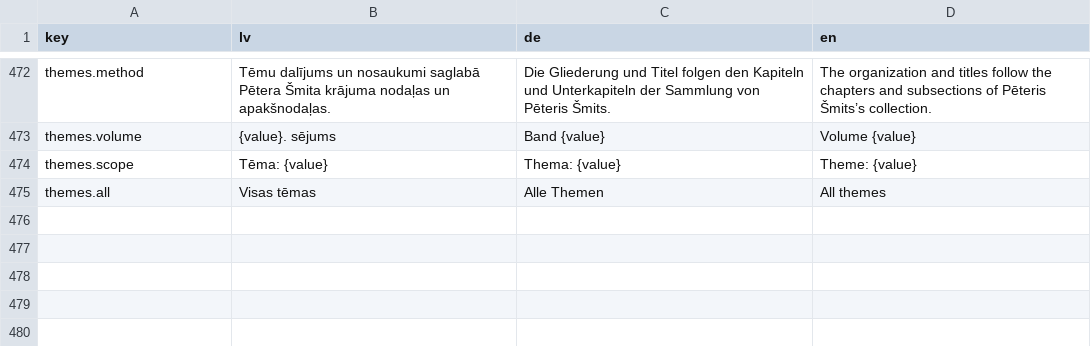
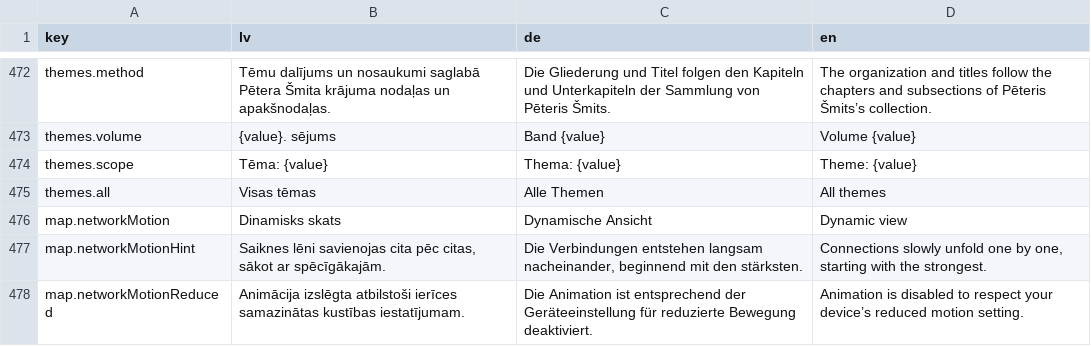
Before and after one commit to ul-dhc/teikas, a CSV file: translations/ui-translations.csv, drawn as a sheet; only a part is shown, gaps mark what is left out; the diff names each change by its address in the sheet, - before the commit and + after, or states it on an @@ line.

Commit message:
Add calm progressive drawing to map networks

```diff
--- a/translations/ui-translations.csv
+++ b/translations/ui-translations.csv
+row 476: map.networkMotion | Dinamisks skats | Dynamische Ansicht | Dynamic view
+row 477: map.networkMotionHint | Saiknes lēni savienojas cita pēc citas, sākot ar spēcīgākajām. | Die Verbindungen entstehen langsam nacheinander, beginnend mit den stärksten. | Connections slowly unfold one by one, starting with the strongest.
+row 478: map.networkMotionReduced | Animācija izslēgta atbilstoši ierīces samazinātas kustības iestatījumam. | Die Animation ist entsprechend der Geräteeinstellung für reduzierte Bewegung deaktiviert. | Animation is disabled to respect your device’s reduced motion setting.
```
Also changed, not shown: 6 other files.
